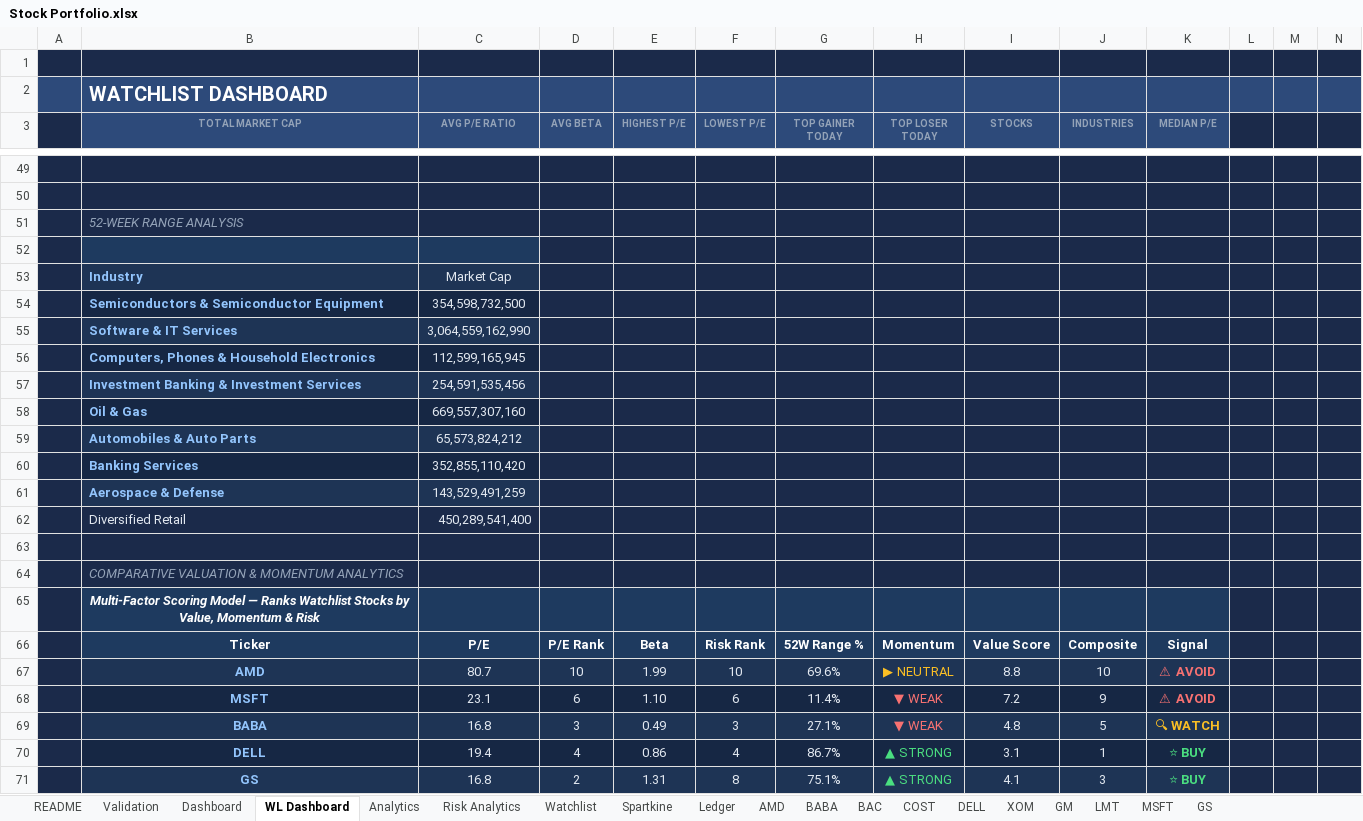
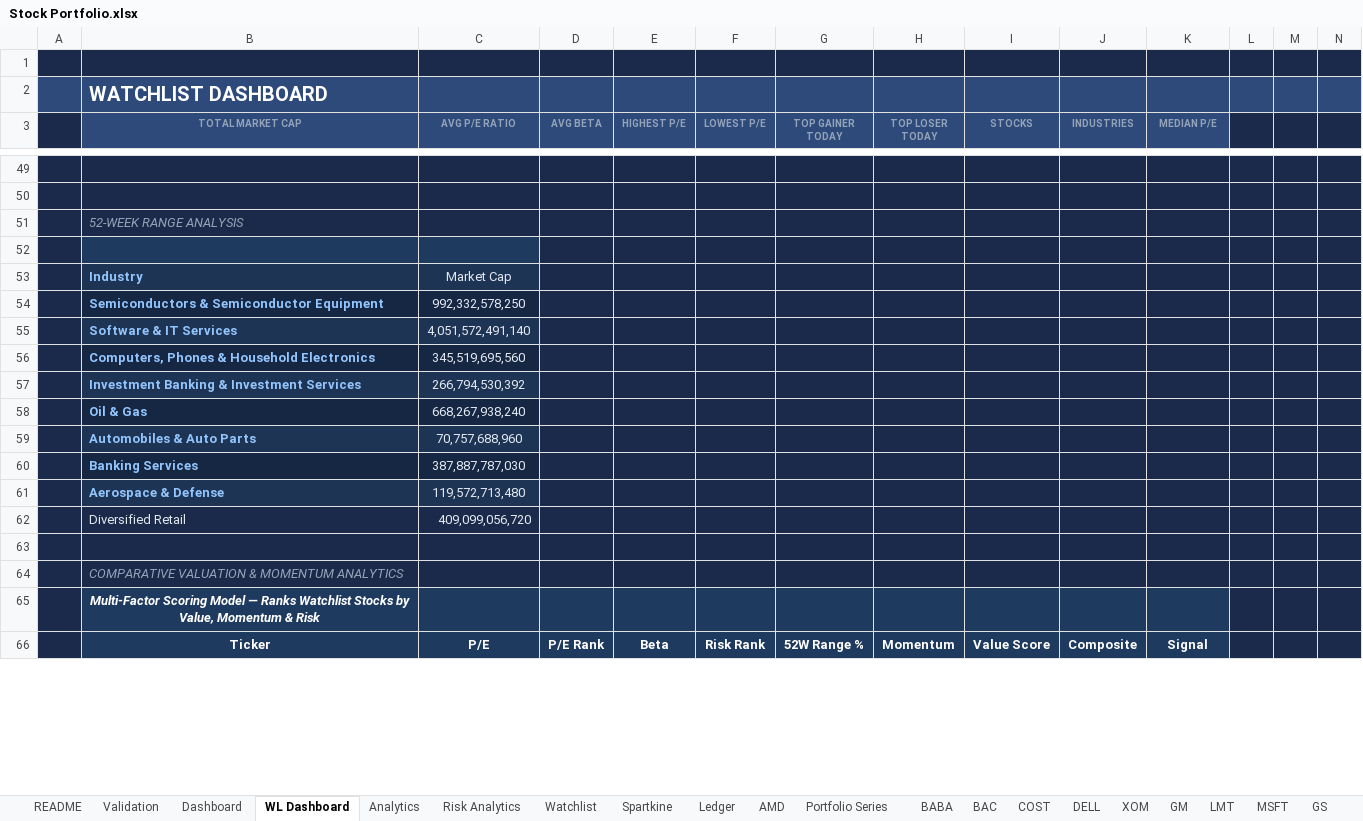
Before and after one commit to alvenyuka/Stock-Portfolio-Tracker-Analytics-Engine, an Excel workbook: Stock Portfolio.xlsx, sheet WL Dashboard, drawn as a sheet; only a part is shown, gaps mark what is left out; values as stored, in another font and other column widths than the file's, no borders; charts and pictures and conditional formats not drawn; removed rows and columns are numbered as before the commit, all else as after; the diff covers the shown part only; the diff names each change by its address in the sheet, - before the commit and + after, or states it on an @@ line.

Commit message:
Fix the ledger netting and restate the portfolio from its trades
Holdings now net sales against purchases, cost basis uses average purchase
cost, and realised P&L is booked on each sale. Annual returns are the XIRR of
the dated trades rather than a fixed seven-year CAGR, with a starting guess and
a visible error when XIRR does not converge (it had silently returned zero for
a losing holding).

A new Portfolio Series sheet back-casts the current holdings over twelve months
of daily closes, and volatility, downside deviation, maximum drawdown,
historical VaR, beta, tracking error and the information ratio against SPY are
measured from it. Sharpe, Sortino, Calmar and parametric VaR now use those
measures instead of beta times a hardcoded market volatility.

Also fixed: the second price row read the third holding's prices; today's
percentage change and daily P&L mixed per-share and position values; the two
Sortino figures disagreed; a benchmark comparison had an empty benchmark; the
pass count skipped cells in error. Labels now say what each figure measures.

The validator rebuilds every figure from the ledger, prices and inputs and
reconciles 45 of 45; its tests cover the defects above.

```diff
--- a/Stock Portfolio.xlsx (sheet WL Dashboard)
+++ b/Stock Portfolio.xlsx (sheet WL Dashboard)
+sheet tab: Portfolio Series
-C54 (AVG P/E RATIO): 354,598,732,500
+C54 (AVG P/E RATIO): 992,332,578,250
-C55 (AVG P/E RATIO): 3,064,559,162,990
+C55 (AVG P/E RATIO): 4,051,572,491,140
-C56 (AVG P/E RATIO): 112,599,165,945
+C56 (AVG P/E RATIO): 345,519,695,560
-C57 (AVG P/E RATIO): 254,591,535,456
+C57 (AVG P/E RATIO): 266,794,530,392
-C58 (AVG P/E RATIO): 669,557,307,160
+C58 (AVG P/E RATIO): 668,267,938,240
-C59 (AVG P/E RATIO): 65,573,824,212
+C59 (AVG P/E RATIO): 70,757,688,960
-C60 (AVG P/E RATIO): 352,855,110,420
+C60 (AVG P/E RATIO): 387,887,787,030
-C61 (AVG P/E RATIO): 143,529,491,259
+C61 (AVG P/E RATIO): 119,572,713,480
-C62 (AVG P/E RATIO): 450,289,541,400
+C62 (AVG P/E RATIO): 409,099,056,720
-row 67:  | AMD | 80.7 | 10 | 1.99 | 10 | 69.6% | ▶ NEUTRAL | 8.8 | 10 | ⚠ AVOID
-row 68:  | MSFT | 23.1 | 6 | 1.10 | 6 | 11.4% | ▼ WEAK | 7.2 | 9 | ⚠ AVOID
-row 69:  | BABA | 16.8 | 3 | 0.49 | 3 | 27.1% | ▼ WEAK | 4.8 | 5 | 🔍 WATCH
-row 70:  | DELL | 19.4 | 4 | 0.86 | 4 | 86.7% | ▲ STRONG | 3.1 | 1 | ⭐ BUY
-row 71:  | GS | 16.8 | 2 | 1.31 | 8 | 75.1% | ▲ STRONG | 4.1 | 3 | ⭐ BUY
```
Also changed, not shown: 22 added rows, 17 removed rows and 4 edited cells elsewhere in this sheet, sheet Spartkine, sheet Dashboard, sheet Risk Analytics, sheet XOM, sheet AMD, sheet GS, 11 more sheets, formulas that keep their value, charts or pictures, 2 other files.
